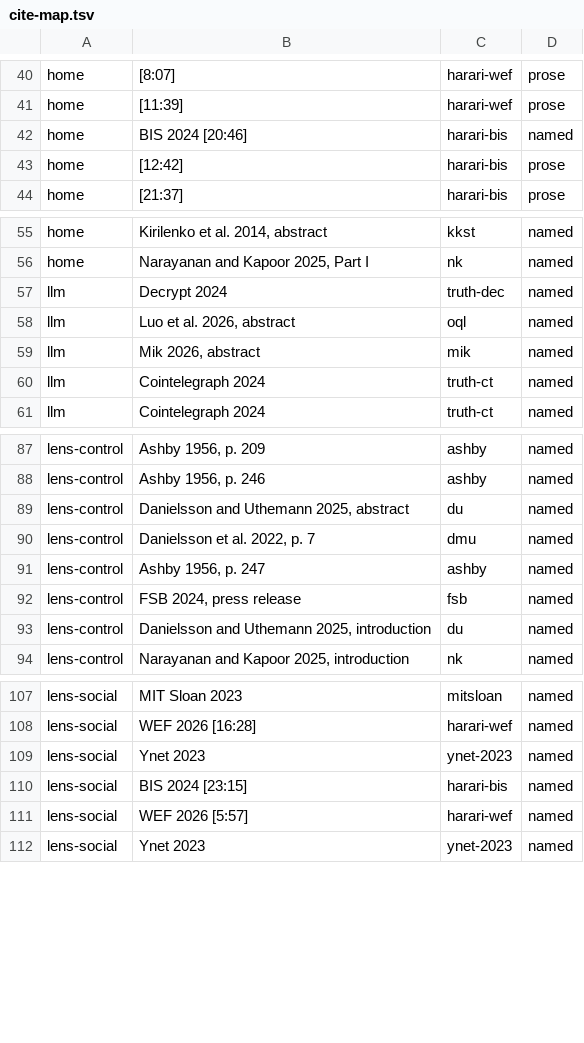
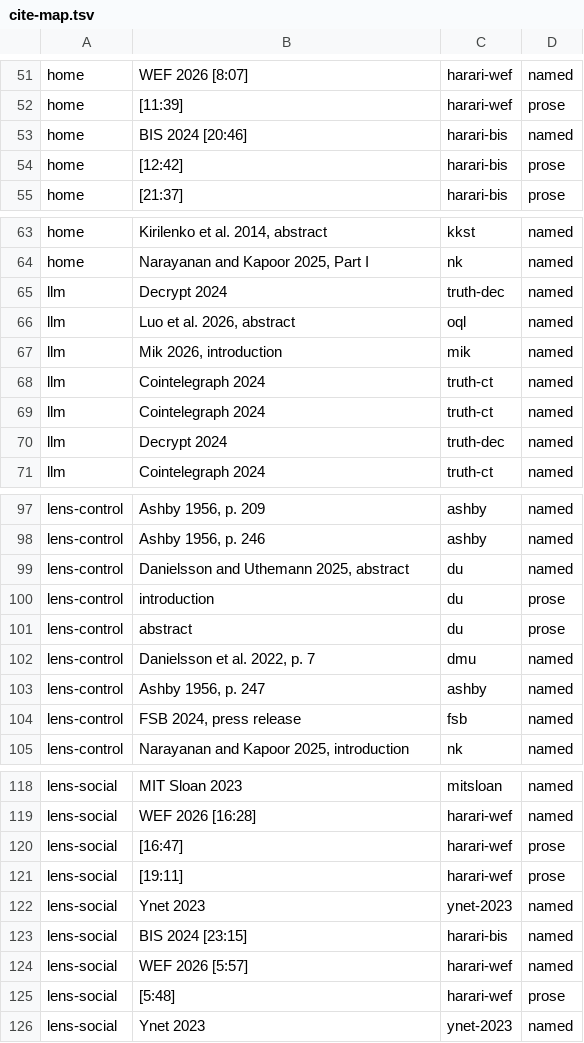
Before and after one commit to CSS-Laboratory/AI4Read, a TSV file: posts/2026-10-ai-finance/review/cite-map.tsv, drawn as a sheet; only a part is shown, gaps mark what is left out; removed rows and columns are numbered as before the commit, all else as after; the diff covers the shown part only; the diff names each change by its address in the sheet, - before the commit and + after, or states it on an @@ line.

```diff
--- a/posts/2026-10-ai-finance/review/cite-map.tsv
+++ b/posts/2026-10-ai-finance/review/cite-map.tsv
-B51: [8:07]
+B51: WEF 2026 [8:07]
-D51: prose
+D51: named
-B67: Mik 2026, abstract
+B67: Mik 2026, introduction
+row 69: llm | Cointelegraph 2024 | truth-ct | named
+row 70: llm | Decrypt 2024 | truth-dec | named
+row 100: lens-control | introduction | du | prose
+row 101: lens-control | abstract | du | prose
-row 93: lens-control | Danielsson and Uthemann 2025, introduction | du | named
+row 120: lens-social | [16:47] | harari-wef | prose
+row 121: lens-social | [19:11] | harari-wef | prose
+row 125: lens-social | [5:48] | harari-wef | prose
```
Also changed, not shown: 18 added rows, 10 removed rows, 6 moved rows and 18 edited cells elsewhere in this file, 14 other files.
